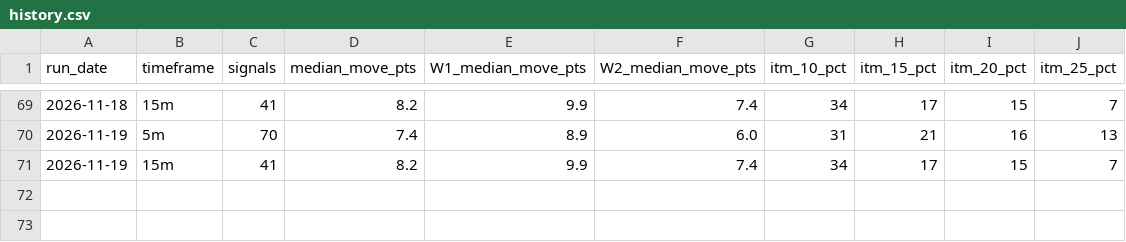
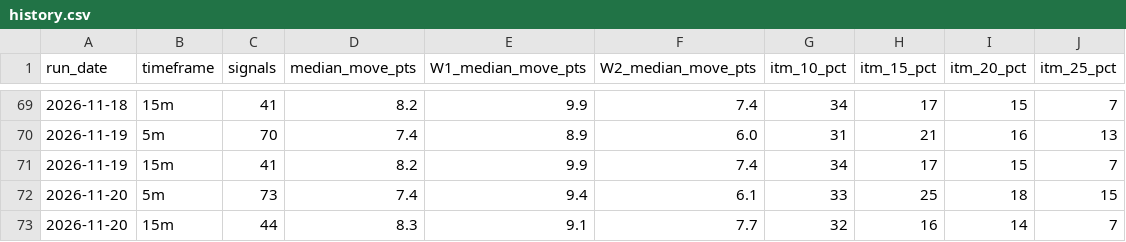
Before and after one commit to thetrinmillenia/belle-backtest, a CSV file: results/history.csv, drawn as a sheet; only a part is shown, gaps mark what is left out.

```diff
--- a/results/history.csv
+++ b/results/history.csv
@@ -71 +71,3 @@ run_date,timeframe,signals,median_move_pts,W1_median_move_pts,W2_median_move_pts
 2026-11-19,15m,41,8.2,9.9,7.4,34,17,15,7
+2026-11-20,5m,73,7.4,9.4,6.1,33,25,18,15
+2026-11-20,15m,44,8.3,9.1,7.7,32,16,14,7
```
Also changed, not shown: data/ESF.csv, data/GSPC.csv, 4 other files.
